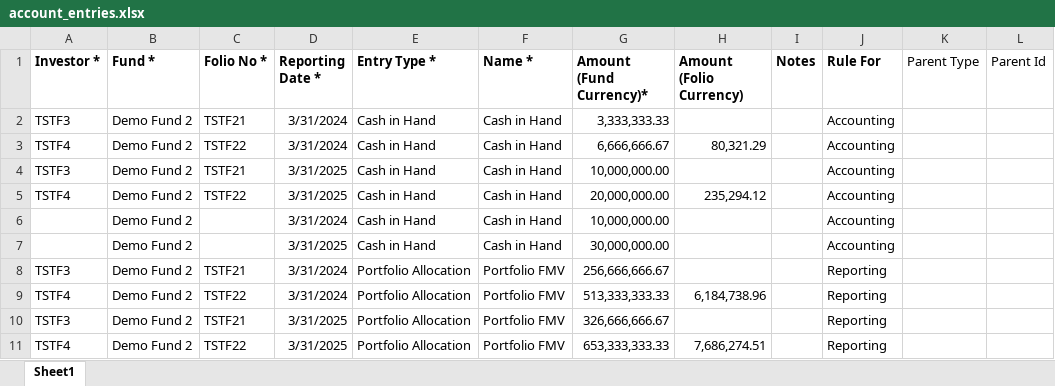
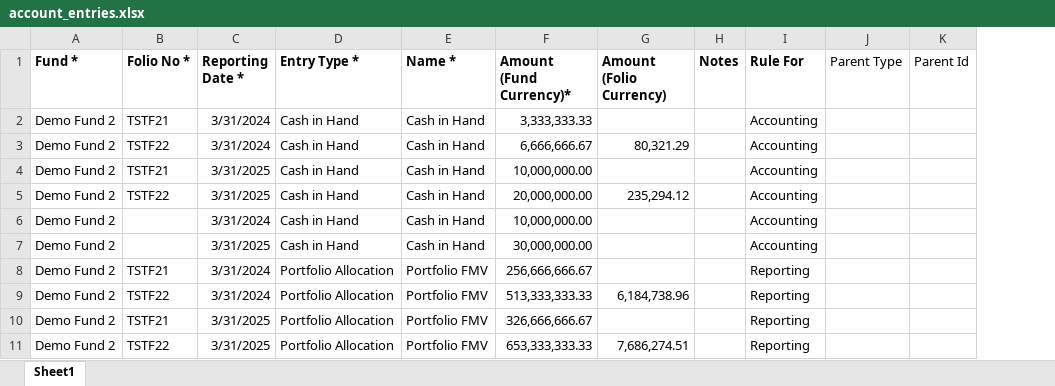
Before and after one commit to sampadadiwan/IRM_CompanyMain, an Excel workbook: public/sample_uploads/kyc_fund_ratios/account_entries.xlsx, sheet Sheet1, drawn as a sheet; values as stored, in another font and other column widths than the file's, no borders; the diff names each change by its address in the sheet, - before the commit and + after, or states it on an @@ line.

Commit message:
No stakeholder in imports (#1565)
* Refactor import services to remove "Stakeholder" column dependency

- Updated ImportAccountEntry, ImportCapitalDistributionPayment, ImportCapitalRemittance, and ImportCapitalRemittancePayment classes to ignore the "Stakeholder" column and derive investor information from the folio's commitment.
- Adjusted standard headers in import services to remove "Stakeholder".
- Modified related methods to ensure proper mapping of commitments via folio ID.
- Updated user guides and step definitions to reflect changes in import processes.
- Revised sample upload files to align with the new import structure.

* Refactor schema_test.rb and clean_schema.rake to remove "id" column from composite primary keys and update sync logic

* Add LinkedIn post for Customer Support Agent feature and enhance SQLite schema handling

- Created a new LinkedIn post draft detailing the Customer Support Agent feature, emphasizing the importance of an independent AI judge for quality assurance.
- Updated the clean_schema.rake task to restore NOCASE collation for string comparisons in SQLite for specific columns, ensuring consistent querying behavior across different casing.

```diff
--- a/public/sample_uploads/kyc_fund_ratios/account_entries.xlsx (sheet Sheet1)
+++ b/public/sample_uploads/kyc_fund_ratios/account_entries.xlsx (sheet Sheet1)
-column A (Investor *), rows 2-11: TSTF3 | TSTF4 | TSTF3 | TSTF4 |  |  | TSTF3 | TSTF4 | TSTF3 | TSTF4
```
Also changed, not shown: public/sample_uploads/capital_distribution_payments_test.xlsx, public/sample_uploads/kyc_fund_ratios/capital_remittance_payments.xlsx, 32 other files.
